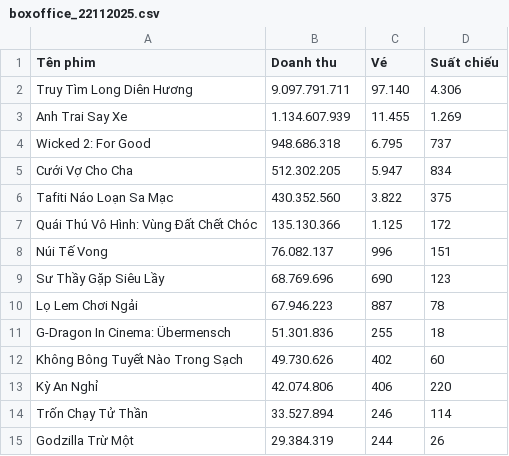
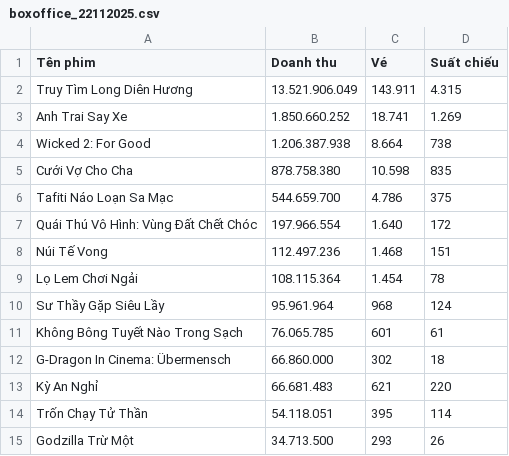
Before and after one commit to luanlv0902/DataWarehouse_BoxOfficeVN, a CSV file: data/raw/boxoffice_22112025.csv, drawn as a sheet; only a part is shown; the diff covers the shown part only.

```diff
--- a/data/raw/boxoffice_22112025.csv
+++ b/data/raw/boxoffice_22112025.csv
@@ -1,15 +1,15 @@
 Tên phim,Doanh thu,Vé,Suất chiếu
-Truy Tìm Long Diên Hương,9.097.791.711,97.140,4.306
-Anh Trai Say Xe,1.134.607.939,11.455,1.269
-Wicked 2: For Good,948.686.318,6.795,737
-Cưới Vợ Cho Cha,512.302.205,5.947,834
-Tafiti Náo Loạn Sa Mạc,430.352.560,3.822,375
-Quái Thú Vô Hình: Vùng Đất Chết Chóc,135.130.366,1.125,172
-Núi Tế Vong,76.082.137,996,151
-Sư Thầy Gặp Siêu Lầy,68.769.696,690,123
-Lọ Lem Chơi Ngải,67.946.223,887,78
-G-Dragon In Cinema: Übermensch,51.301.836,255,18
-Không Bông Tuyết Nào Trong Sạch,49.730.626,402,60
-Kỳ An Nghỉ,42.074.806,406,220
-Trốn Chạy Tử Thần,33.527.894,246,114
-Godzilla Trừ Một,29.384.319,244,26
+Truy Tìm Long Diên Hương,13.521.906.049,143.911,4.315
+Anh Trai Say Xe,1.850.660.252,18.741,1.269
+Wicked 2: For Good,1.206.387.938,8.664,738
+Cưới Vợ Cho Cha,878.758.380,10.598,835
+Tafiti Náo Loạn Sa Mạc,544.659.700,4.786,375
+Quái Thú Vô Hình: Vùng Đất Chết Chóc,197.966.554,1.640,172
+Núi Tế Vong,112.497.236,1.468,151
+Lọ Lem Chơi Ngải,108.115.364,1.454,78
+Sư Thầy Gặp Siêu Lầy,95.961.964,968,124
+Không Bông Tuyết Nào Trong Sạch,76.065.785,601,61
+G-Dragon In Cinema: Übermensch,66.860.000,302,18
+Kỳ An Nghỉ,66.681.483,621,220
+Trốn Chạy Tử Thần,54.118.051,395,114
+Godzilla Trừ Một,34.713.500,293,26
```
Also changed, not shown: 7 added rows, 7 removed rows and 16 edited cells elsewhere in this file, data/aggregate/dm_daily_revenue_22112025.csv, data/aggregate/dm_top_movies_22112025.csv, 42 other files.
